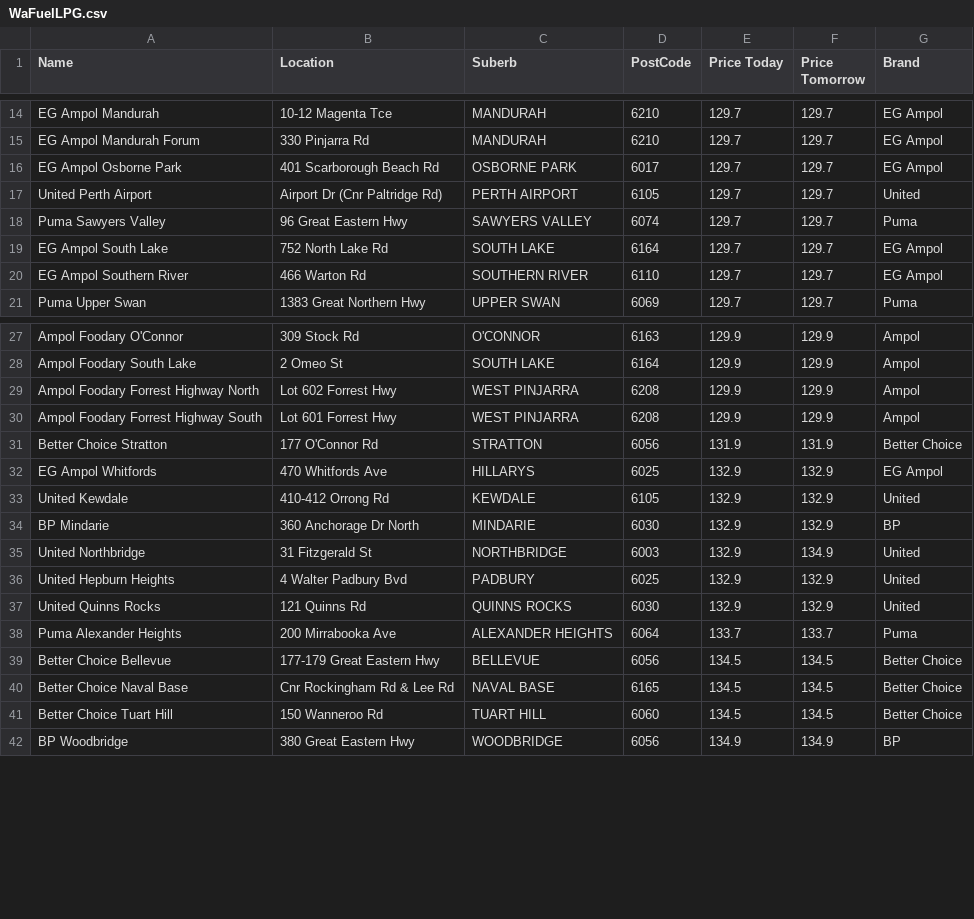
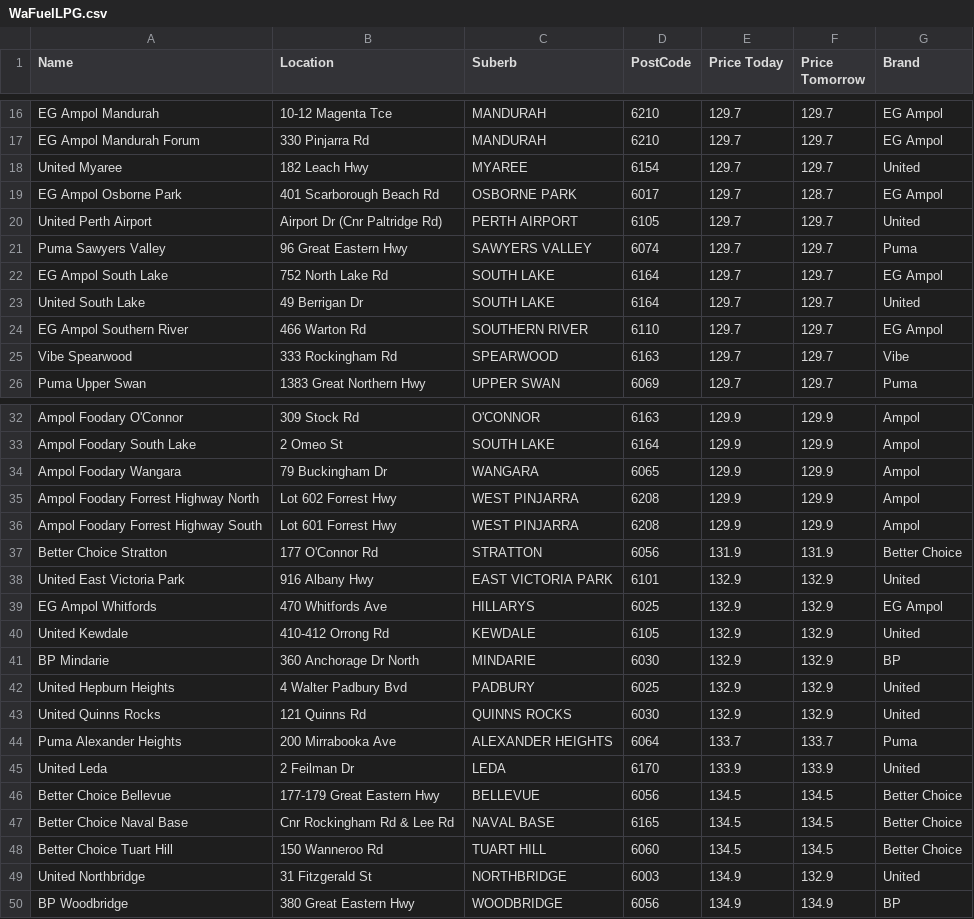
Before and after one commit to Luke3573/WaFuel, a CSV file: WaFuelLPG.csv, drawn as a sheet; only a part is shown, gaps mark what is left out; the diff covers the shown part only.

```diff
--- a/WaFuelLPG.csv
+++ b/WaFuelLPG.csv
@@ -15,3 +17,4 @@ EG Ampol Mandurah,10-12 Magenta Tce,MANDURAH,6210,129.7,129.7,EG Ampol
 EG Ampol Mandurah Forum,330 Pinjarra Rd,MANDURAH,6210,129.7,129.7,EG Ampol
-EG Ampol Osborne Park,401 Scarborough Beach Rd,OSBORNE PARK,6017,129.7,129.7,EG Ampol
+United Myaree,182 Leach Hwy,MYAREE,6154,129.7,129.7,United
+EG Ampol Osborne Park,401 Scarborough Beach Rd,OSBORNE PARK,6017,129.7,128.7,EG Ampol
 United Perth Airport,Airport Dr (Cnr Paltridge Rd),PERTH AIRPORT,6105,129.7,129.7,United
@@ -19,3 +22,5 @@ Puma Sawyers Valley,96 Great Eastern Hwy,SAWYERS VALLEY,6074,129.7,129.7,Puma
 EG Ampol South Lake,752 North Lake Rd,SOUTH LAKE,6164,129.7,129.7,EG Ampol
+United South Lake,49 Berrigan Dr,SOUTH LAKE,6164,129.7,129.7,United
 EG Ampol Southern River,466 Warton Rd,SOUTHERN RIVER,6110,129.7,129.7,EG Ampol
+Vibe Spearwood,333 Rockingham Rd,SPEARWOOD,6163,129.7,129.7,Vibe
 Puma Upper Swan,1383 Great Northern Hwy,UPPER SWAN,6069,129.7,129.7,Puma
@@ -28,2 +33,3 @@ Ampol Foodary O'Connor,309 Stock Rd,O'CONNOR,6163,129.9,129.9,Ampol
 Ampol Foodary South Lake,2 Omeo St,SOUTH LAKE,6164,129.9,129.9,Ampol
+Ampol Foodary Wangara,79 Buckingham Dr,WANGARA,6065,129.9,129.9,Ampol
 Ampol Foodary Forrest Highway North,Lot 602 Forrest Hwy,WEST PINJARRA,6208,129.9,129.9,Ampol
@@ -31,2 +37,3 @@ Ampol Foodary Forrest Highway South,Lot 601 Forrest Hwy,WEST PINJARRA,6208,129.9
 Better Choice Stratton,177 O'Connor Rd,STRATTON,6056,131.9,131.9,Better Choice
+United East Victoria Park,916 Albany Hwy,EAST VICTORIA PARK,6101,132.9,132.9,United
 EG Ampol Whitfords,470 Whitfords Ave,HILLARYS,6025,132.9,132.9,EG Ampol
@@ -34,3 +41,2 @@ United Kewdale,410-412 Orrong Rd,KEWDALE,6105,132.9,132.9,United
 BP Mindarie,360 Anchorage Dr North,MINDARIE,6030,132.9,132.9,BP
-United Northbridge,31 Fitzgerald St,NORTHBRIDGE,6003,132.9,134.9,United
 United Hepburn Heights,4 Walter Padbury Bvd,PADBURY,6025,132.9,132.9,United
@@ -38,2 +44,3 @@ United Quinns Rocks,121 Quinns Rd,QUINNS ROCKS,6030,132.9,132.9,United
 Puma Alexander Heights,200 Mirrabooka Ave,ALEXANDER HEIGHTS,6064,133.7,133.7,Puma
+United Leda,2 Feilman Dr,LEDA,6170,133.9,133.9,United
 Better Choice Bellevue,177-179 Great Eastern Hwy,BELLEVUE,6056,134.5,134.5,Better Choice
@@ -41,2 +48,3 @@ Better Choice Naval Base,Cnr Rockingham Rd & Lee Rd,NAVAL BASE,6165,134.5,134.5,
 Better Choice Tuart Hill,150 Wanneroo Rd,TUART HILL,6060,134.5,134.5,Better Choice
+United Northbridge,31 Fitzgerald St,NORTHBRIDGE,6003,134.9,132.9,United
 BP Woodbridge,380 Great Eastern Hwy,WOODBRIDGE,6056,134.9,134.9,BP
```
Also changed, not shown: 6 added rows and 12 removed rows elsewhere in this file.
